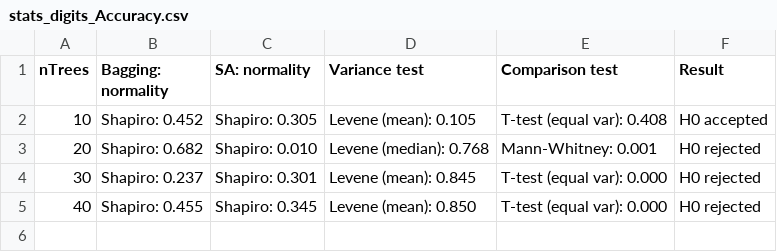
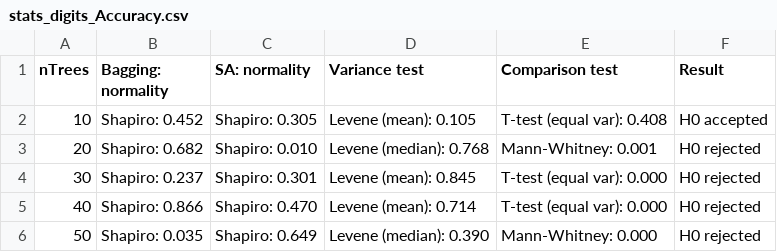
Before and after one commit to CenturionTheMan/SimulatedAnnealingBagging, a CSV file: report/stats_digits_Accuracy.csv, drawn as a sheet.

```diff
--- a/report/stats_digits_Accuracy.csv
+++ b/report/stats_digits_Accuracy.csv
@@ -4,2 +4,3 @@ nTrees,Bagging: normality,SA: normality,Variance test,Comparison test,Result
 30,Shapiro: 0.237,Shapiro: 0.301,Levene (mean): 0.845,T-test (equal var): 0.000,H0 rejected
-40,Shapiro: 0.455,Shapiro: 0.345,Levene (mean): 0.850,T-test (equal var): 0.000,H0 rejected
+40,Shapiro: 0.866,Shapiro: 0.470,Levene (mean): 0.714,T-test (equal var): 0.000,H0 rejected
+50,Shapiro: 0.035,Shapiro: 0.649,Levene (median): 0.390,Mann-Whitney: 0.000,H0 rejected
```
Also changed, not shown: report/metrics_digits_Accuracy.csv, report/metrics_digits_Precision.csv, 37 other files.
